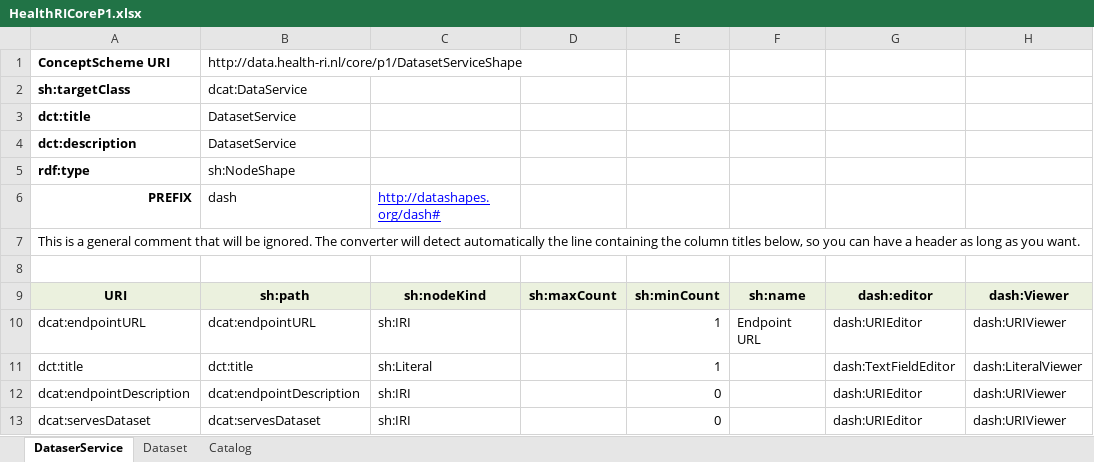
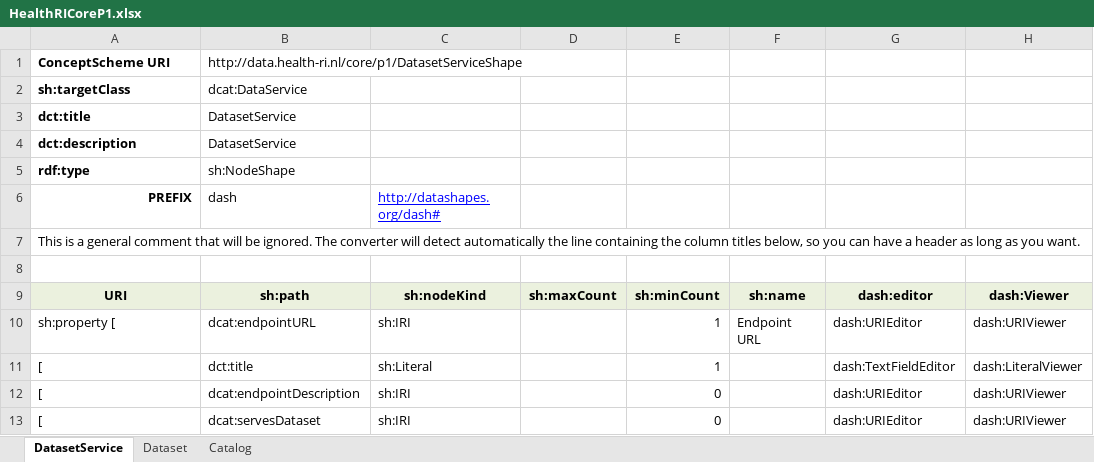
Before and after one commit to Health-RI/excel2rdf, an Excel workbook: metadata/HealthRICoreP1.xlsx, sheet DatasetService, drawn as a sheet; values as stored, in another font and other column widths than the file's, no borders; the diff names each change by its address in the sheet, - before the commit and + after, or states it on an @@ line.

Commit message:
sh: property [
try to add sh property and [

```diff
--- a/metadata/HealthRICoreP1.xlsx (sheet DatasetService)
+++ b/metadata/HealthRICoreP1.xlsx (sheet DatasetService)
-sheet tab: DataserService
+sheet tab: DatasetService
-A10: dcat:endpointURL
+A10: sh:property [
-A11: dct:title
+A11: [
-A12: dcat:endpointDescription
+A12: [
-A13: dcat:servesDataset
+A13: [
```
